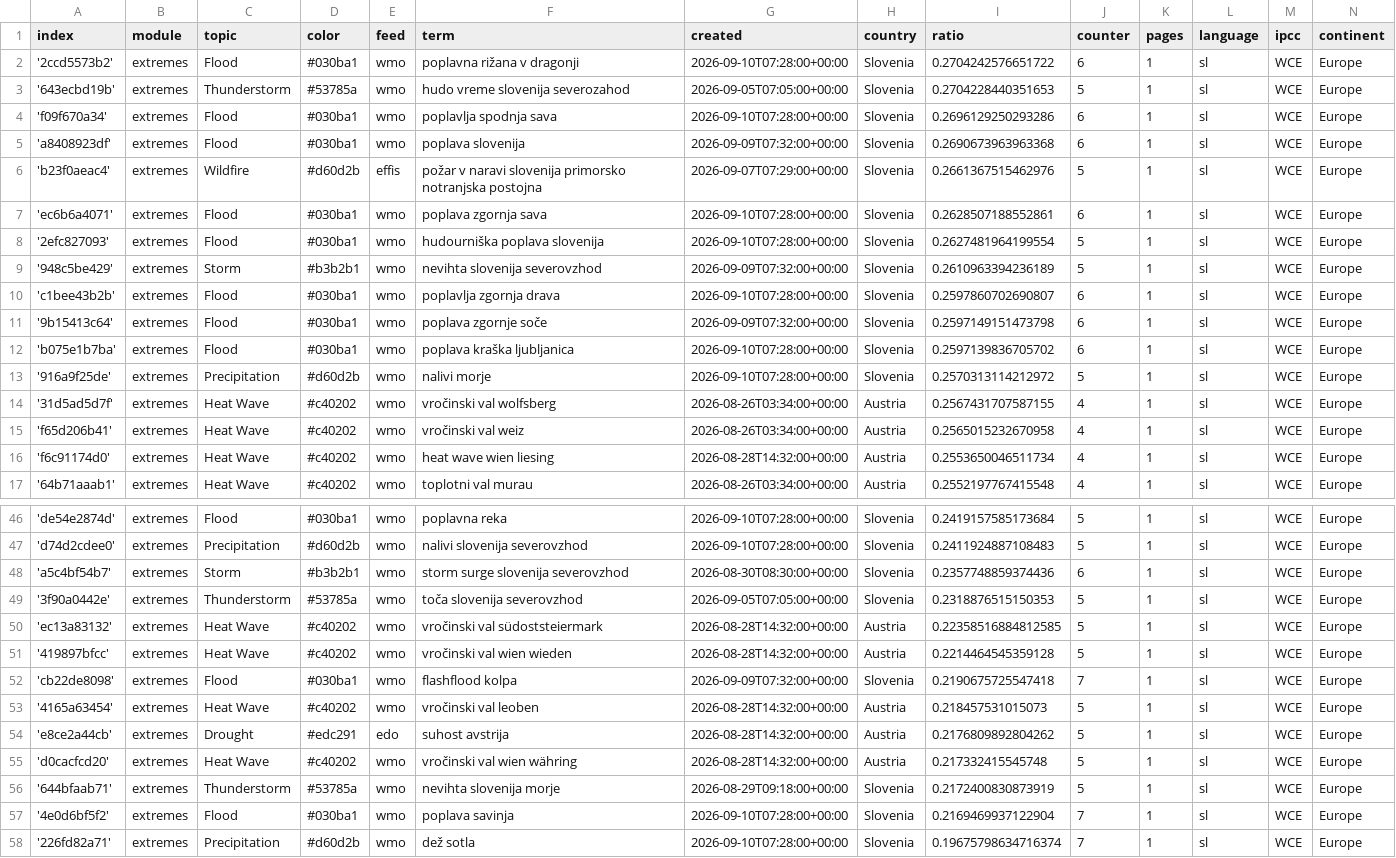
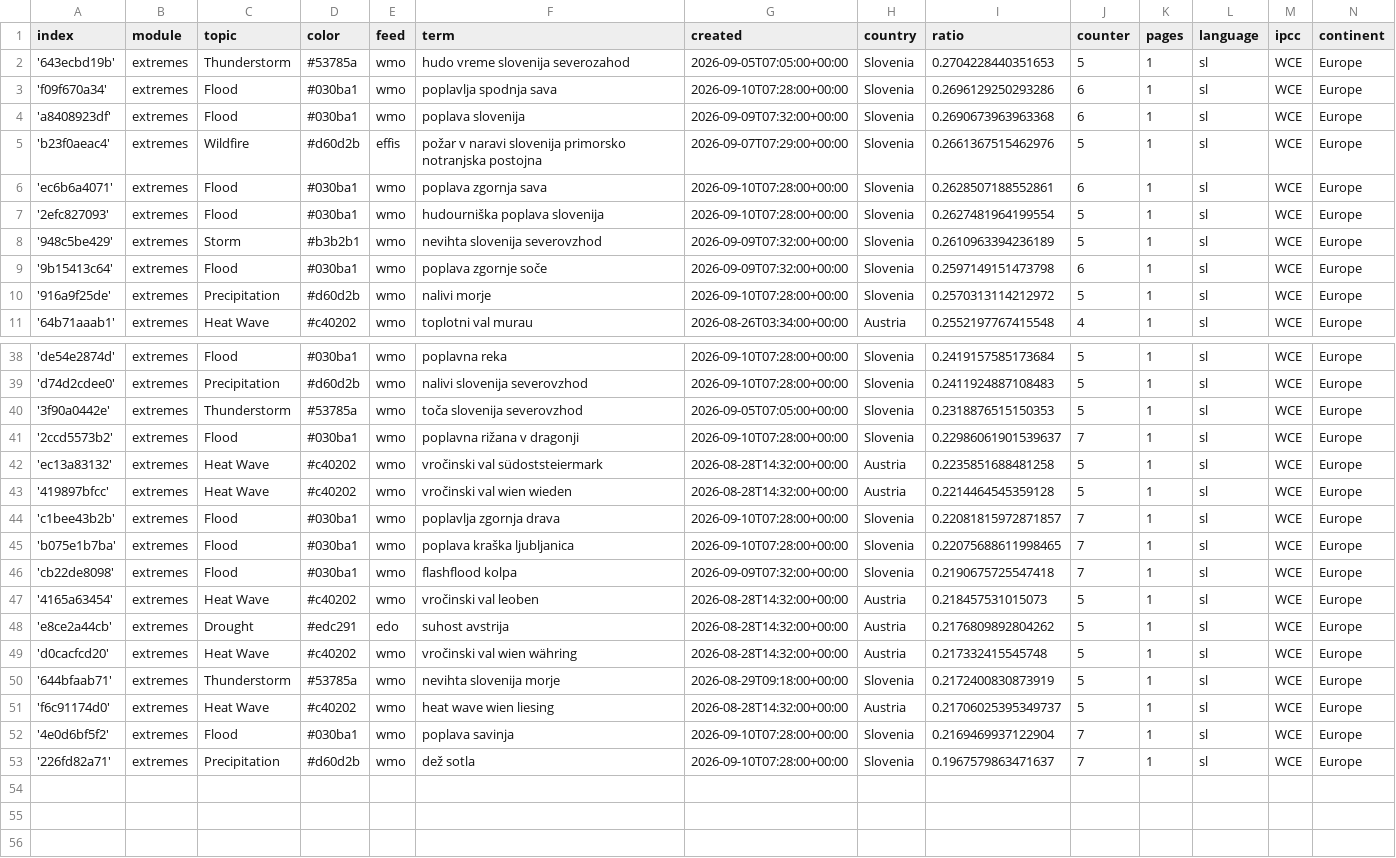
Before and after one commit to alime78-news/slowenienExtremes, a CSV file: terms.csv, drawn as a sheet; only a part is shown, gaps mark what is left out; the diff covers the shown part only.

Commit message:
Commit from GitHub Actions (harvest:0.0)

```diff
--- a/terms.csv
+++ b/terms.csv
@@ -1,3 +1,2 @@
 index,module,topic,color,feed,term,created,country,ratio,counter,pages,language,ipcc,continent
-'2ccd5573b2',extremes,Flood,#030ba1,wmo,poplavna rižana v dragonji,2026-09-10T07:28:00+00:00,Slovenia,0.2704242576651722,6,1,sl,WCE,Europe
 '643ecbd19b',extremes,Thunderstorm,#53785a,wmo,hudo vreme slovenija severozahod,2026-09-05T07:05:00+00:00,Slovenia,0.2704228440351653,5,1,sl,WCE,Europe
@@ -9,9 +8,4 @@ index,module,topic,color,feed,term,created,country,ratio,counter,pages,language,
 '948c5be429',extremes,Storm,#b3b2b1,wmo,nevihta slovenija severovzhod,2026-09-09T07:32:00+00:00,Slovenia,0.2610963394236189,5,1,sl,WCE,Europe
-'c1bee43b2b',extremes,Flood,#030ba1,wmo,poplavlja zgornja drava,2026-09-10T07:28:00+00:00,Slovenia,0.2597860702690807,6,1,sl,WCE,Europe
 '9b15413c64',extremes,Flood,#030ba1,wmo,poplava zgornje soče,2026-09-09T07:32:00+00:00,Slovenia,0.2597149151473798,6,1,sl,WCE,Europe
-'b075e1b7ba',extremes,Flood,#030ba1,wmo,poplava kraška ljubljanica,2026-09-10T07:28:00+00:00,Slovenia,0.2597139836705702,6,1,sl,WCE,Europe
 '916a9f25de',extremes,Precipitation,#d60d2b,wmo,nalivi morje,2026-09-10T07:28:00+00:00,Slovenia,0.2570313114212972,5,1,sl,WCE,Europe
-'31d5ad5d7f',extremes,Heat Wave,#c40202,wmo,vročinski val wolfsberg,2026-08-26T03:34:00+00:00,Austria,0.2567431707587155,4,1,sl,WCE,Europe
-'f65d206b41',extremes,Heat Wave,#c40202,wmo,vročinski val weiz,2026-08-26T03:34:00+00:00,Austria,0.2565015232670958,4,1,sl,WCE,Europe
-'f6c91174d0',extremes,Heat Wave,#c40202,wmo,heat wave wien liesing,2026-08-28T14:32:00+00:00,Austria,0.2553650046511734,4,1,sl,WCE,Europe
 '64b71aaab1',extremes,Heat Wave,#c40202,wmo,toplotni val murau,2026-08-26T03:34:00+00:00,Austria,0.2552197767415548,4,1,sl,WCE,Europe
@@ -47,6 +39,8 @@ index,module,topic,color,feed,term,created,country,ratio,counter,pages,language,
 'd74d2cdee0',extremes,Precipitation,#d60d2b,wmo,nalivi slovenija severovzhod,2026-09-10T07:28:00+00:00,Slovenia,0.2411924887108483,5,1,sl,WCE,Europe
-'a5c4bf54b7',extremes,Storm,#b3b2b1,wmo,storm surge slovenija severovzhod,2026-08-30T08:30:00+00:00,Slovenia,0.2357748859374436,6,1,sl,WCE,Europe
 '3f90a0442e',extremes,Thunderstorm,#53785a,wmo,toča slovenija severovzhod,2026-09-05T07:05:00+00:00,Slovenia,0.2318876515150353,5,1,sl,WCE,Europe
-'ec13a83132',extremes,Heat Wave,#c40202,wmo,vročinski val südoststeiermark,2026-08-28T14:32:00+00:00,Austria,0.22358516884812585,5,1,sl,WCE,Europe
+'2ccd5573b2',extremes,Flood,#030ba1,wmo,poplavna rižana v dragonji,2026-09-10T07:28:00+00:00,Slovenia,0.22986061901539637,7,1,sl,WCE,Europe
+'ec13a83132',extremes,Heat Wave,#c40202,wmo,vročinski val südoststeiermark,2026-08-28T14:32:00+00:00,Austria,0.2235851688481258,5,1,sl,WCE,Europe
 '419897bfcc',extremes,Heat Wave,#c40202,wmo,vročinski val wien wieden,2026-08-28T14:32:00+00:00,Austria,0.2214464545359128,5,1,sl,WCE,Europe
+'c1bee43b2b',extremes,Flood,#030ba1,wmo,poplavlja zgornja drava,2026-09-10T07:28:00+00:00,Slovenia,0.22081815972871857,7,1,sl,WCE,Europe
+'b075e1b7ba',extremes,Flood,#030ba1,wmo,poplava kraška ljubljanica,2026-09-10T07:28:00+00:00,Slovenia,0.22075688611998465,7,1,sl,WCE,Europe
 'cb22de8098',extremes,Flood,#030ba1,wmo,flashflood kolpa,2026-09-09T07:32:00+00:00,Slovenia,0.2190675725547418,7,1,sl,WCE,Europe
@@ -56,3 +50,4 @@ index,module,topic,color,feed,term,created,country,ratio,counter,pages,language,
 '644bfaab71',extremes,Thunderstorm,#53785a,wmo,nevihta slovenija morje,2026-08-29T09:18:00+00:00,Slovenia,0.2172400830873919,5,1,sl,WCE,Europe
+'f6c91174d0',extremes,Heat Wave,#c40202,wmo,heat wave wien liesing,2026-08-28T14:32:00+00:00,Austria,0.21706025395349737,5,1,sl,WCE,Europe
 '4e0d6bf5f2',extremes,Flood,#030ba1,wmo,poplava savinja,2026-09-10T07:28:00+00:00,Slovenia,0.2169469937122904,7,1,sl,WCE,Europe
-'226fd82a71',extremes,Precipitation,#d60d2b,wmo,dež sotla,2026-09-10T07:28:00+00:00,Slovenia,0.19675798634716374,7,1,sl,WCE,Europe
+'226fd82a71',extremes,Precipitation,#d60d2b,wmo,dež sotla,2026-09-10T07:28:00+00:00,Slovenia,0.1967579863471637,7,1,sl,WCE,Europe
```
Also changed, not shown: 2 removed rows elsewhere in this file.
